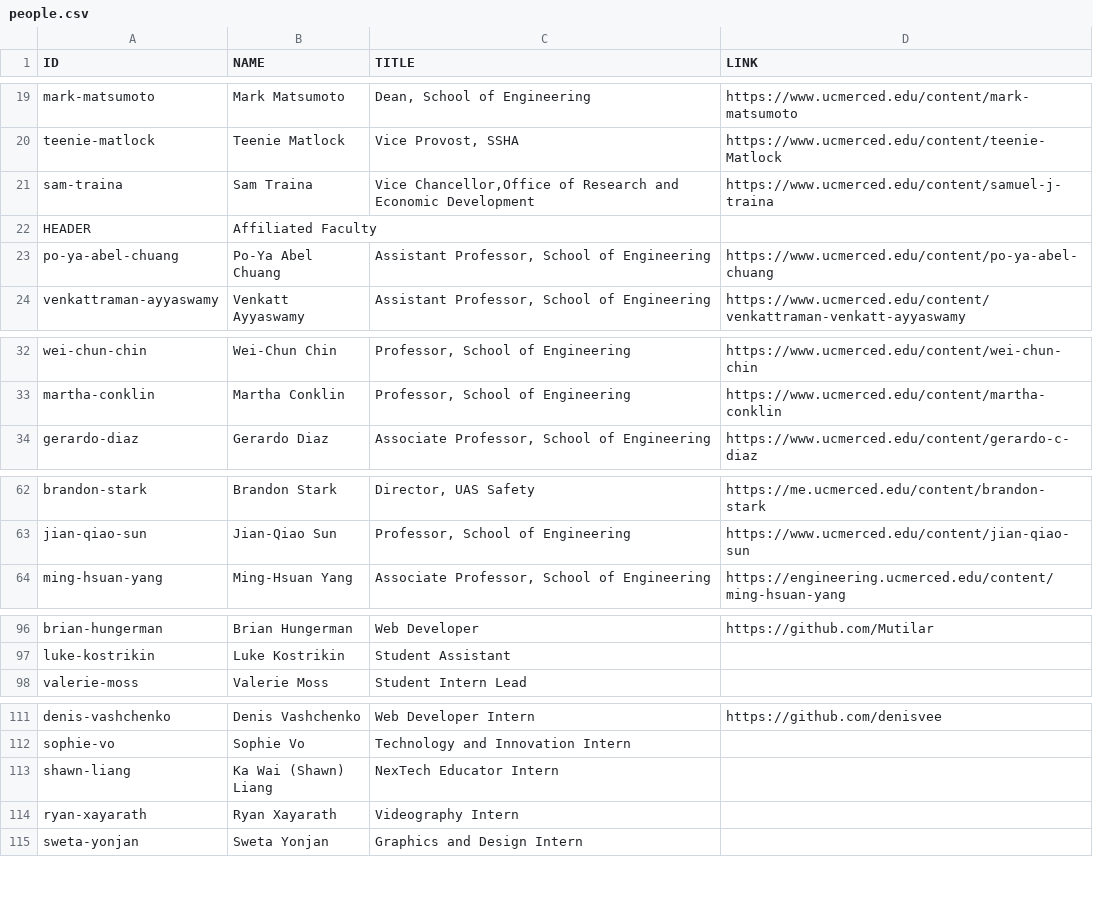
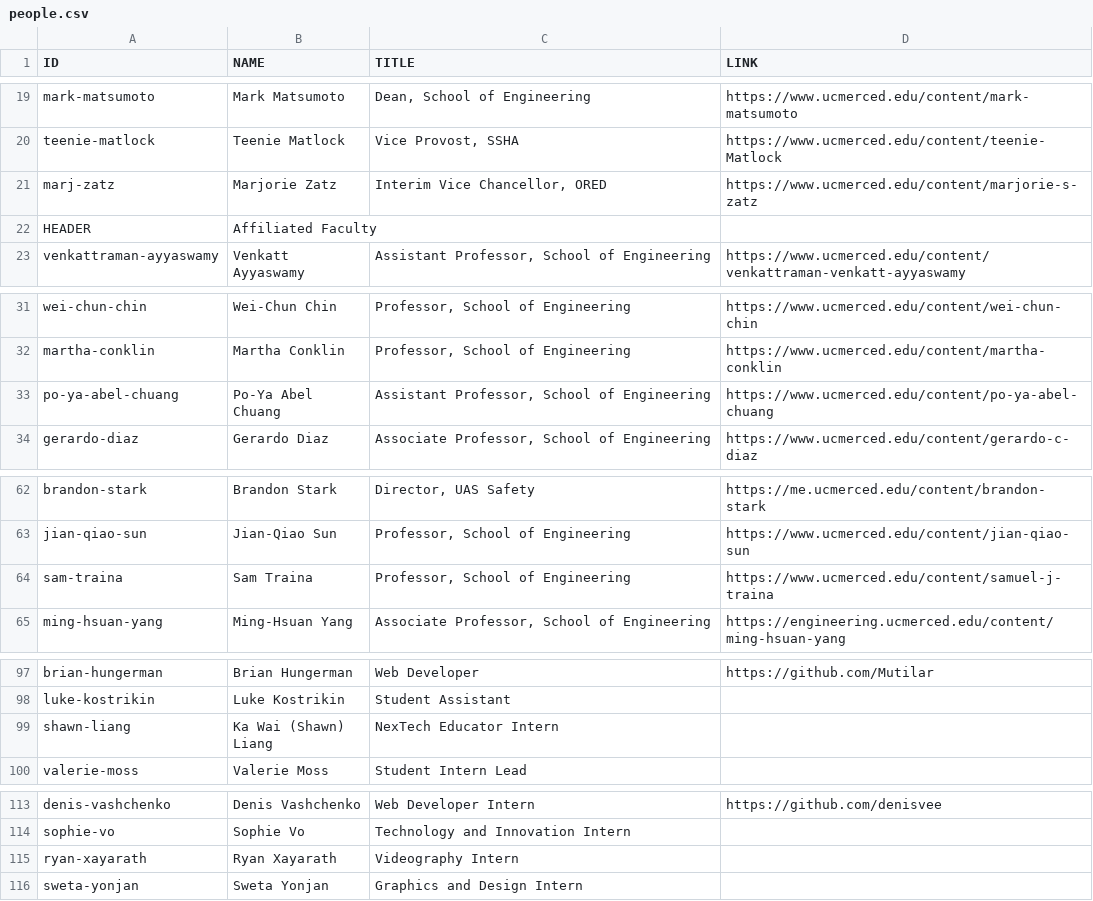
Before and after one commit to citris-ucmerced/citris, a CSV file: people.csv, drawn as a sheet; only a part is shown, gaps mark what is left out.

Commit message:
Add: Marj Zatz
Fix: Reordered some people

```diff
--- a/people.csv
+++ b/people.csv
@@ -20,5 +20,4 @@ mark-matsumoto,Mark Matsumoto,"Dean, School of Engineering",https://www.ucmerced
 teenie-matlock,Teenie Matlock,"Vice Provost, SSHA",https://www.ucmerced.edu/content/teenie-Matlock
-sam-traina,Sam Traina,"Vice Chancellor,Office of Research and Economic Development",https://www.ucmerced.edu/content/samuel-j-traina
+marj-zatz,Marjorie Zatz,"Interim Vice Chancellor, ORED",https://www.ucmerced.edu/content/marjorie-s-zatz
 HEADER,Affiliated Faculty,,
-po-ya-abel-chuang,Po-Ya Abel Chuang,"Assistant Professor, School of Engineering",https://www.ucmerced.edu/content/po-ya-abel-chuang
 venkattraman-ayyaswamy,Venkatt Ayyaswamy,"Assistant Professor, School of Engineering",https://www.ucmerced.edu/content/venkattraman-venkatt-ayyaswamy
@@ -33,2 +32,3 @@ wei-chun-chin,Wei-Chun Chin,"Professor, School of Engineering",https://www.ucmer
 martha-conklin,Martha Conklin,"Professor, School of Engineering",https://www.ucmerced.edu/content/martha-conklin
+po-ya-abel-chuang,Po-Ya Abel Chuang,"Assistant Professor, School of Engineering",https://www.ucmerced.edu/content/po-ya-abel-chuang
 gerardo-diaz,Gerardo Diaz,"Associate Professor, School of Engineering",https://www.ucmerced.edu/content/gerardo-c-diaz
@@ -63,2 +63,3 @@ brandon-stark,Brandon Stark,"Director, UAS Safety",https://me.ucmerced.edu/conte
 jian-qiao-sun,Jian-Qiao Sun,"Professor, School of Engineering",https://www.ucmerced.edu/content/jian-qiao-sun
+sam-traina,Sam Traina,"Professor, School of Engineering",https://www.ucmerced.edu/content/samuel-j-traina
 ming-hsuan-yang,Ming-Hsuan Yang,"Associate Professor, School of Engineering",https://engineering.ucmerced.edu/content/ming-hsuan-yang
@@ -97,2 +98,3 @@ brian-hungerman,Brian Hungerman,Web Developer,https://github.com/Mutilar
 luke-kostrikin,Luke Kostrikin,Student Assistant,
+shawn-liang,Ka Wai (Shawn) Liang,NexTech Educator Intern,
 valerie-moss,Valerie Moss,Student Intern Lead,
@@ -112,3 +114,2 @@ denis-vashchenko,Denis Vashchenko,Web Developer Intern,https://github.com/denisv
 sophie-vo,Sophie Vo,Technology and Innovation Intern,
-shawn-liang,Ka Wai (Shawn) Liang,NexTech Educator Intern,
 ryan-xayarath,Ryan Xayarath,Videography Intern,
```
Also changed, not shown: 1 other file.
